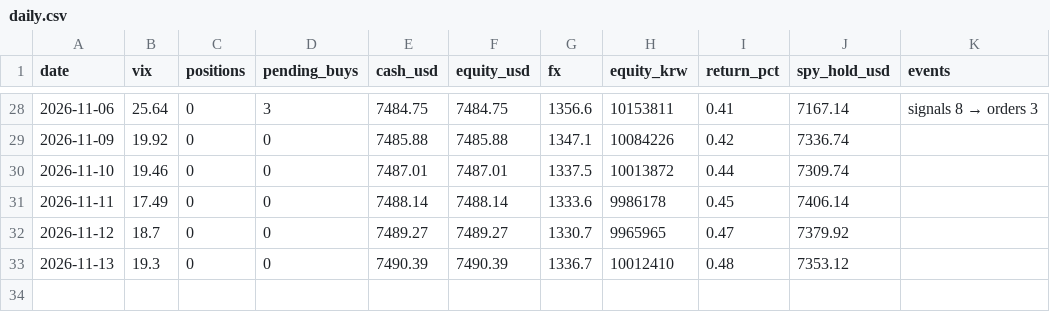
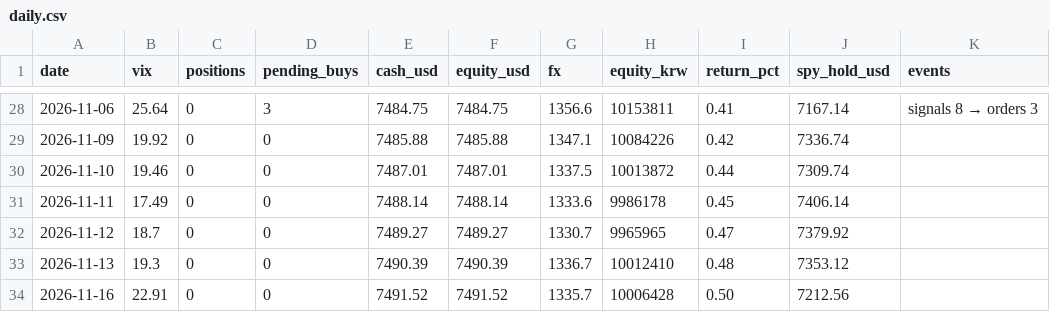
Before and after one commit to sands15/Toss_Trading_Bot, a CSV file: experiments/soxl_ai_paper/records/panic/daily.csv, drawn as a sheet; only a part is shown, gaps mark what is left out; the diff names each change by its address in the sheet, - before the commit and + after, or states it on an @@ line.

```diff
--- a/experiments/soxl_ai_paper/records/panic/daily.csv
+++ b/experiments/soxl_ai_paper/records/panic/daily.csv
+row 34: 2026-11-16 | 22.91 | 0 | 0 | 7491.52 | 7491.52 | 1335.7 | 10006428 | 0.50 | 7212.56
```
Also changed, not shown: experiments/soxl_ai_paper/records/daily.csv, experiments/soxl_ai_paper/records/martingale/daily.csv, 9 other files.
